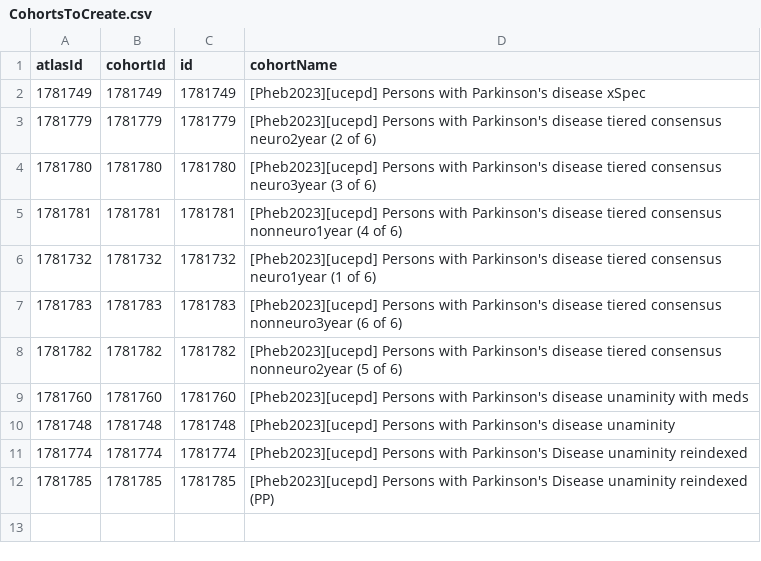
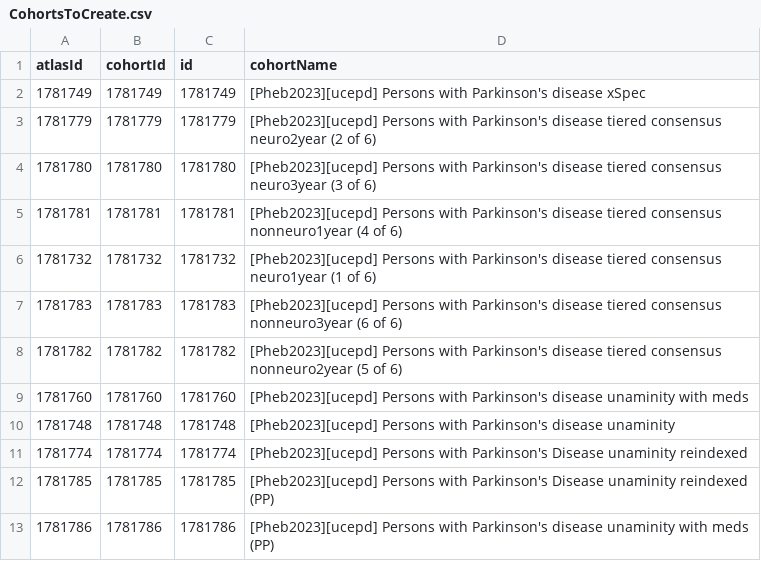
Before and after one commit to ohdsi-studies/PhenotypeParkinsonsDisease, a CSV file: inst/settings/CohortsToCreate.csv, drawn as a sheet.

```diff
--- a/inst/settings/CohortsToCreate.csv
+++ b/inst/settings/CohortsToCreate.csv
@@ -12 +12,2 @@ atlasId,cohortId,id,cohortName
 1781785,1781785,1781785,[Pheb2023][ucepd] Persons with Parkinson's Disease unaminity reindexed (PP)
+1781786,1781786,1781786,[Pheb2023][ucepd] Persons with Parkinson's disease unaminity with meds (PP)
```
Also changed, not shown: 18 other files.
